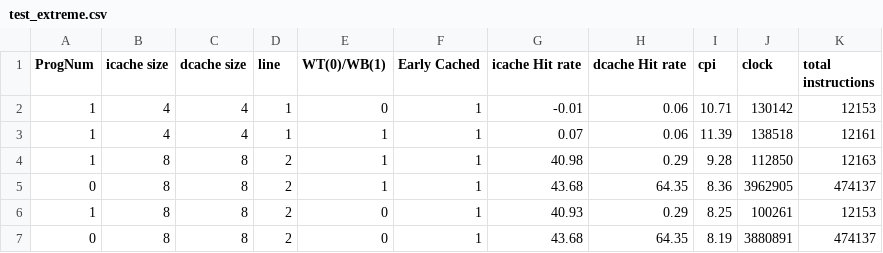
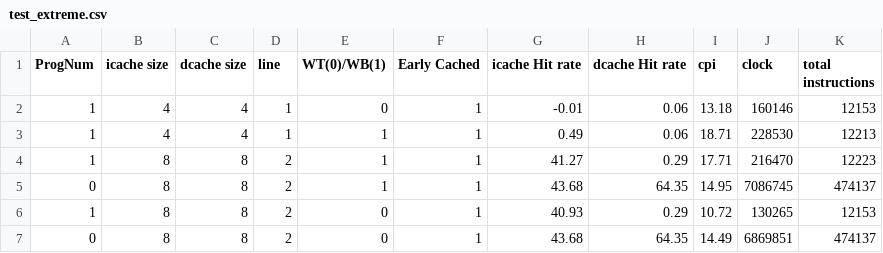
Before and after one commit to wwcao/csci_ecen4593_project, a CSV file: results/test_extreme.csv, drawn as a sheet.

```diff
--- a/results/test_extreme.csv
+++ b/results/test_extreme.csv
@@ -1,7 +1,7 @@
 ProgNum,icache size,dcache size,line,WT(0)/WB(1),Early Cached,icache Hit rate,dcache Hit rate,cpi,clock,total instructions
-1,4,4,1,0,1,-0.01,0.06,10.71,130142,12153
-1,4,4,1,1,1,0.07,0.06,11.39,138518,12161
-1,8,8,2,1,1,40.98,0.29,9.28,112850,12163
-0,8,8,2,1,1,43.68,64.35,8.36,3962905,474137
-1,8,8,2,0,1,40.93,0.29,8.25,100261,12153
-0,8,8,2,0,1,43.68,64.35,8.19,3880891,474137
+1,4,4,1,0,1,-0.01,0.06,13.18,160146,12153
+1,4,4,1,1,1,0.49,0.06,18.71,228530,12213
+1,8,8,2,1,1,41.27,0.29,17.71,216470,12223
+0,8,8,2,1,1,43.68,64.35,14.95,7086745,474137
+1,8,8,2,0,1,40.93,0.29,10.72,130265,12153
+0,8,8,2,0,1,43.68,64.35,14.49,6869851,474137
```
Also changed, not shown: results/test_all.csv, 2 other files.
